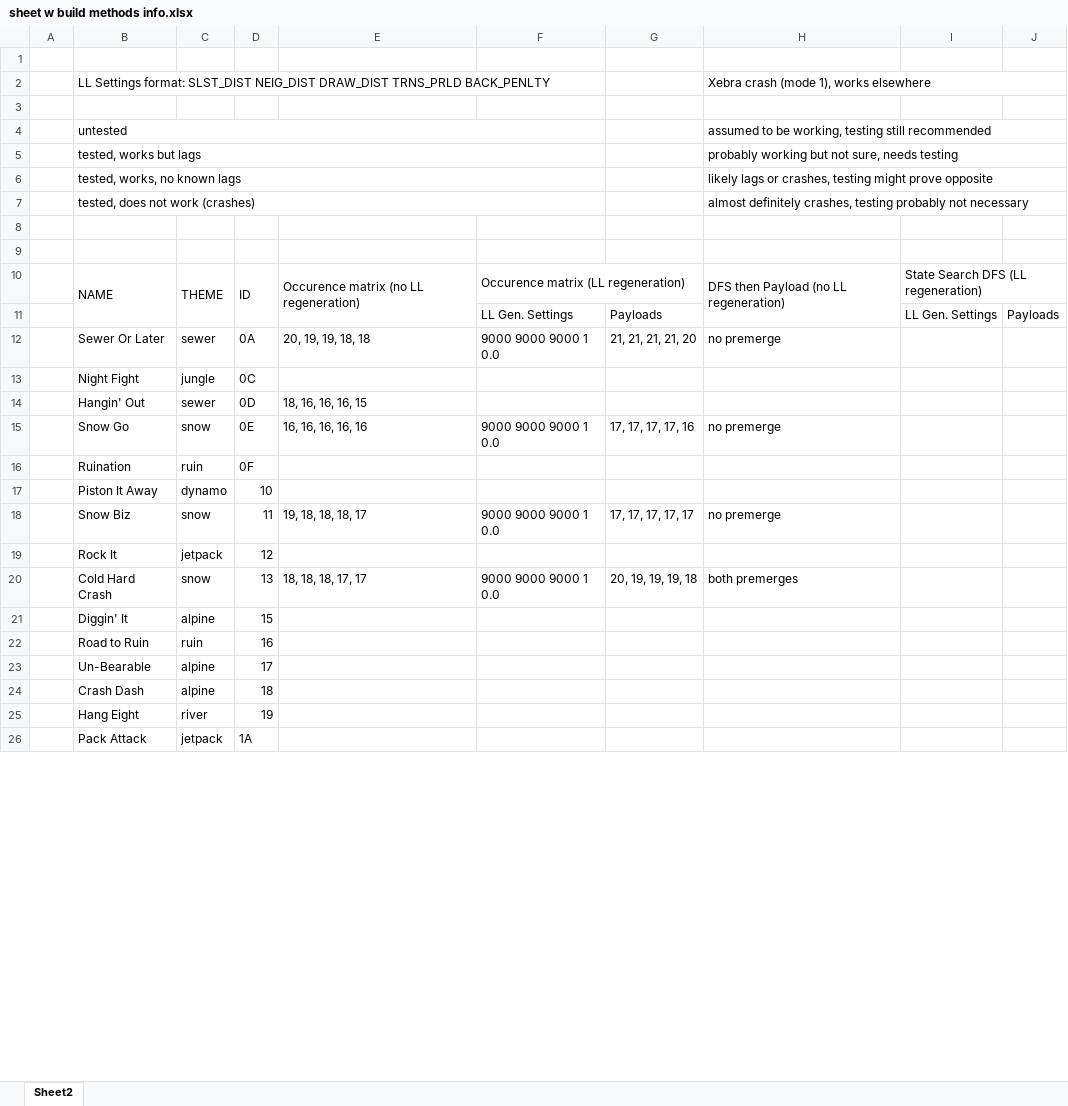
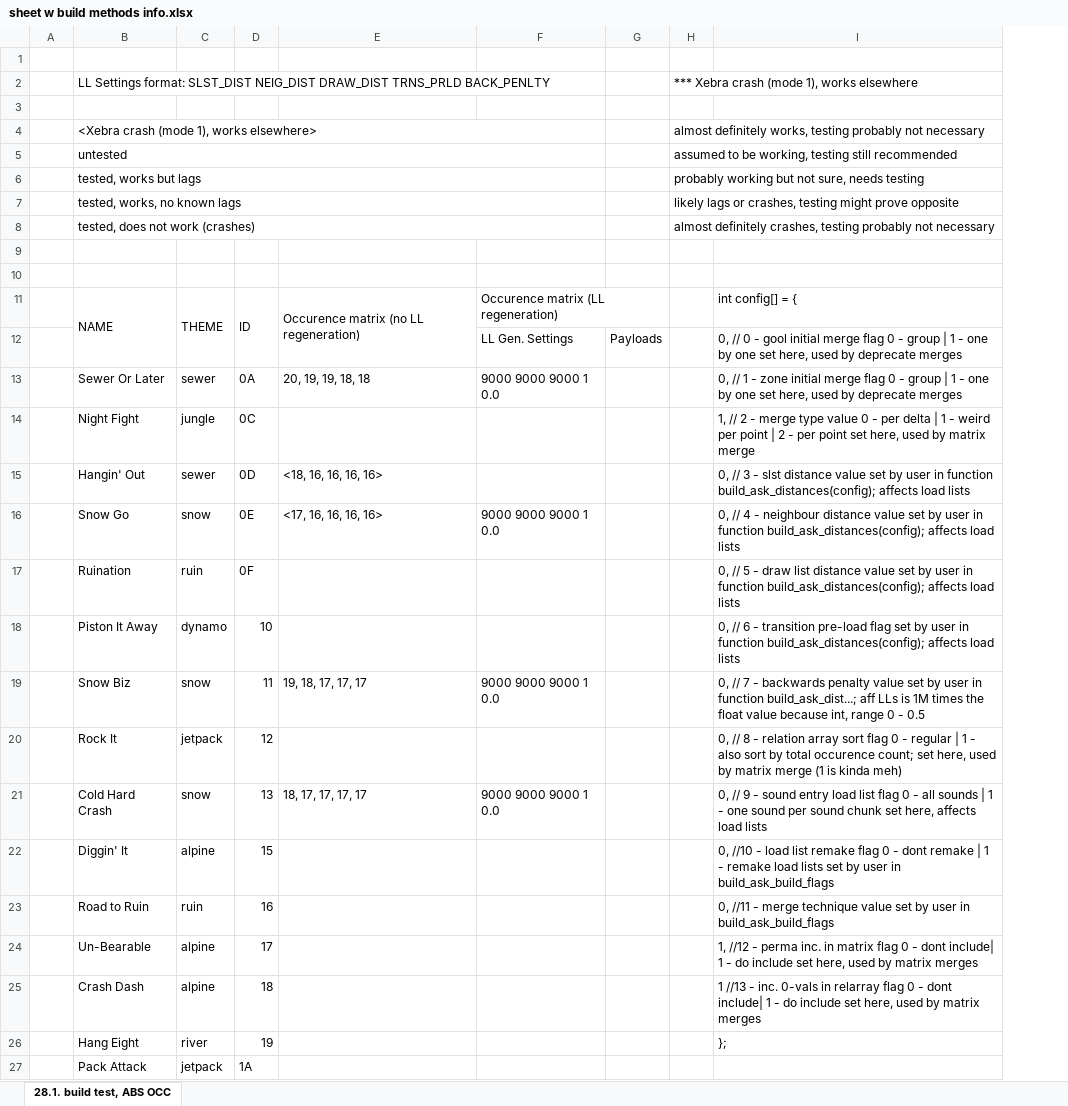
Before and after one commit to rericha19/C2export, an Excel workbook: build files and notes/sheet w build methods info.xlsx, sheet 28.1. build test, ABS OCC, drawn as a sheet; only a part is shown; values as stored, in another font and other column widths than the file's, no cell formats; removed rows and columns are numbered as before the commit, all else as after; the diff covers the shown part only; the diff names each change by its address in the sheet, - before the commit and + after, or states it on an @@ line.

Commit message:
Config files no longer require line count at their start. Updated files for the change.

```diff
--- a/build files and notes/sheet w build methods info.xlsx (sheet 28.1. build test, ABS OCC)
+++ b/build files and notes/sheet w build methods info.xlsx (sheet 28.1. build test, ABS OCC)
-sheet tab: Sheet2
+sheet tab: 28.1. build test, ABS OCC
-column G, rows 11-20: Payloads | 21, 21, 21, 21, 20 |  |  | 17, 17, 17, 17, 16 |  |  | 17, 17, 17, 17, 17 |  | 20, 19, 19, 19, 18
-column H, rows 2-20: Xebra crash (mode 1), works elsewhere |  | assumed to be working, testing still recommended | probably working but not sure, needs testing | likely lags or crashes, testing might prove opposite | almost definitely crashes, testing probably not necessary |  |  | DFS then Payload (no LL regeneration) |  | no premerge |  |  | no premerge |  |  | no premerge |  | both premerges
-column I, rows 10-11: State Search DFS (LL regeneration) | LL Gen. Settings
+column H, row 2: *** Xebra crash (mode 1), works elsewhere; rows 5-8: assumed to be working, testing still recommended | probably working but not sure, needs testing | likely lags or crashes, testing might prove opposite | almost definitely crashes, testing probably not necessary
+column I, rows 11-26: int config[] = { | 0, // 0 - gool initial merge flag 0 - group | 1 - one by one set here, used by deprecate merges | 0, // 1 - zone initial merge flag 0 - group | 1 - one by one set here, used by deprecate merges | 1, // 2 - merge type value 0 - per delta | 1 - weird per point | 2 - per point set here, used by matrix merge | 0, // 3 - slst distance value set by user in function build_ask_distances(config); affects load lists | 0, // 4 - neighbour distance value set by user in function build_ask_distances(config); affects load lists | 0, // 5 - draw list distance value set by user in function build_ask_distances(config); affects load lists | 0, // 6 - transition pre-load flag set by user in function build_ask_distances(config); affects load lists | 0, // 7 - backwards penalty value set by user in function build_ask_dist...; aff LLs is 1M times the float value because int, range 0 - 0.5 | 0, // 8 - relation array sort flag 0 - regular | 1 - also sort by total occurence count; set here, used by matrix merge (1 is kinda meh) | 0, // 9 - sound entry load list flag 0 - all sounds | 1 - one sound per sound chunk set here, affects load lists | 0, //10 - load list remake flag 0 - dont remake | 1 - remake load lists set by user in build_ask_build_flags | 0, //11 - merge technique value set by user in build_ask_build_flags | 1, //12 - perma inc. in matrix flag 0 - dont include| 1 - do include set here, used by matrix merges | 1 //13 - inc. 0-vals in relarray flag 0 - dont include| 1 - do include set here, used by matrix merges | };
+row 4:  | <Xebra crash (mode 1), works elsewhere> |  |  |  |  |  | almost definitely works, testing probably not necessary
-F10:G10 merged
+F11:G11 merged
-E15: 18, 16, 16, 16, 15
+E15: <18, 16, 16, 16, 16>
-E16: 16, 16, 16, 16, 16
+E16: <17, 16, 16, 16, 16>
-E19: 19, 18, 18, 18, 17
+E19: 19, 18, 17, 17, 17
-E21: 18, 18, 18, 17, 17
+E21: 18, 17, 17, 17, 17
```
Also changed, not shown: 3 edited cells elsewhere in this sheet, cell formats, 12 other files.
